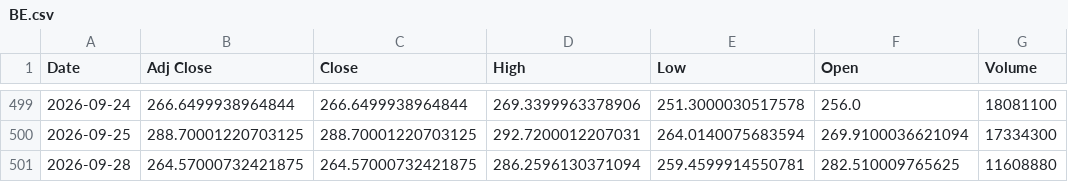
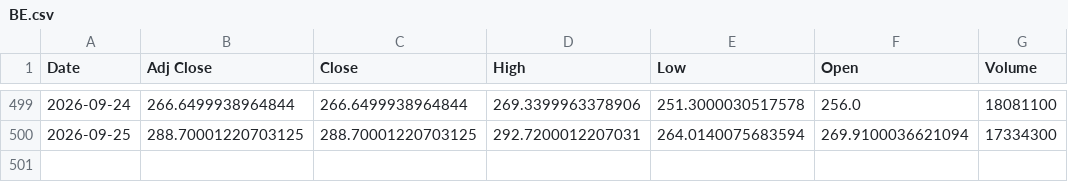
Before and after one commit to Russell3482/Momentum-Trading-Board, a CSV file: data/prices/BE.csv, drawn as a sheet; only a part is shown, gaps mark what is left out.

```diff
--- a/data/prices/BE.csv
+++ b/data/prices/BE.csv
@@ -500,2 +500 @@ Date,Adj Close,Close,High,Low,Open,Volume
 2026-09-25,288.70001220703125,288.70001220703125,292.7200012207031,264.0140075683594,269.9100036621094,17334300
-2026-09-28,264.57000732421875,264.57000732421875,286.2596130371094,259.4599914550781,282.510009765625,11608880
```
Also changed, not shown: data/prices/AVGO.csv, data/prices/INTC.csv, 18 other files.
